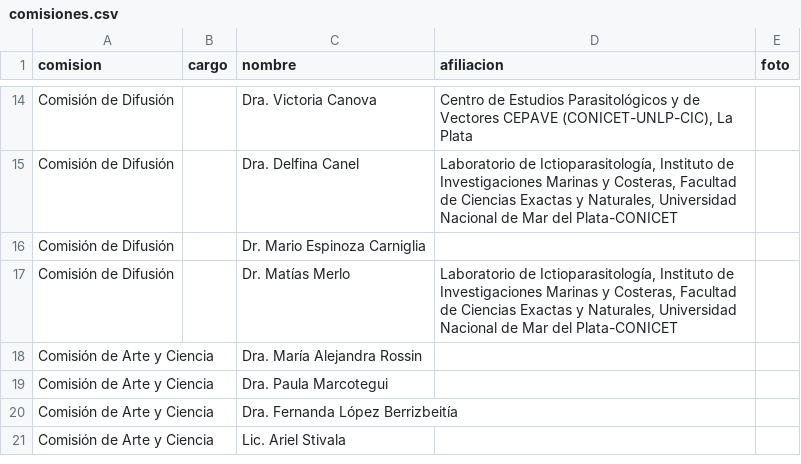
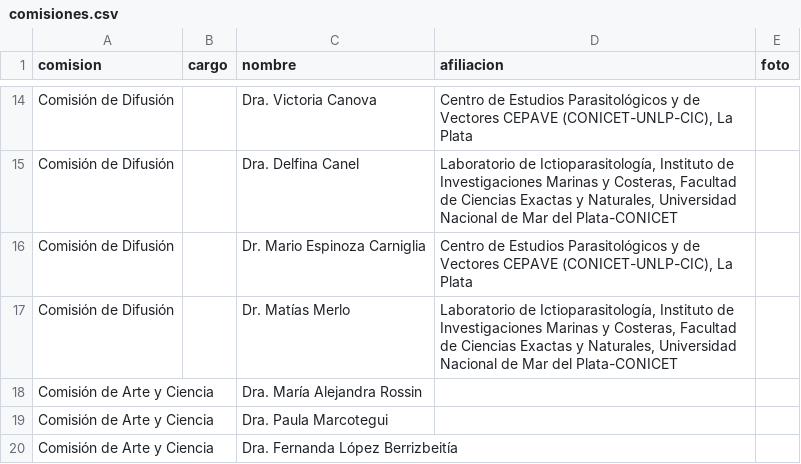
Before and after one commit to apaargentina/apaargentina.github.io, a CSV file: _data/comisiones.csv, drawn as a sheet; only a part is shown, gaps mark what is left out; the shorter side is filled out with more unchanged rows.

Commit message:
Update comisiones.csv

```diff
--- a/_data/comisiones.csv
+++ b/_data/comisiones.csv
@@ -15,3 +15,3 @@ Comisión de Difusión,,Dra. Victoria Canova,"Centro de Estudios Parasitológico
 Comisión de Difusión,,Dra. Delfina Canel,"Laboratorio de Ictioparasitología, Instituto de Investigaciones Marinas y Costeras, Facultad de Ciencias Exactas y Naturales, Universidad Nacional de Mar del Plata-CONICET",
-Comisión de Difusión,,Dr. Mario Espinoza Carniglia,,
+Comisión de Difusión,,Dr. Mario Espinoza Carniglia,"Centro de Estudios Parasitológicos y de Vectores CEPAVE (CONICET-UNLP-CIC), La Plata",
 Comisión de Difusión,,Dr. Matías Merlo,"Laboratorio de Ictioparasitología, Instituto de Investigaciones Marinas y Costeras, Facultad de Ciencias Exactas y Naturales, Universidad Nacional de Mar del Plata-CONICET",
```
